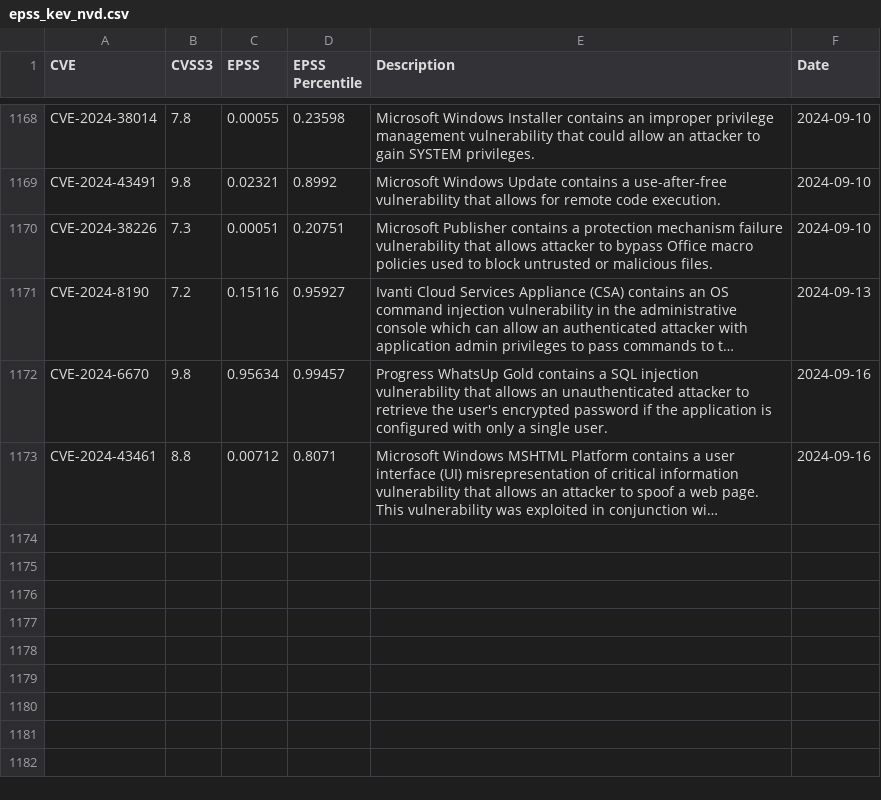
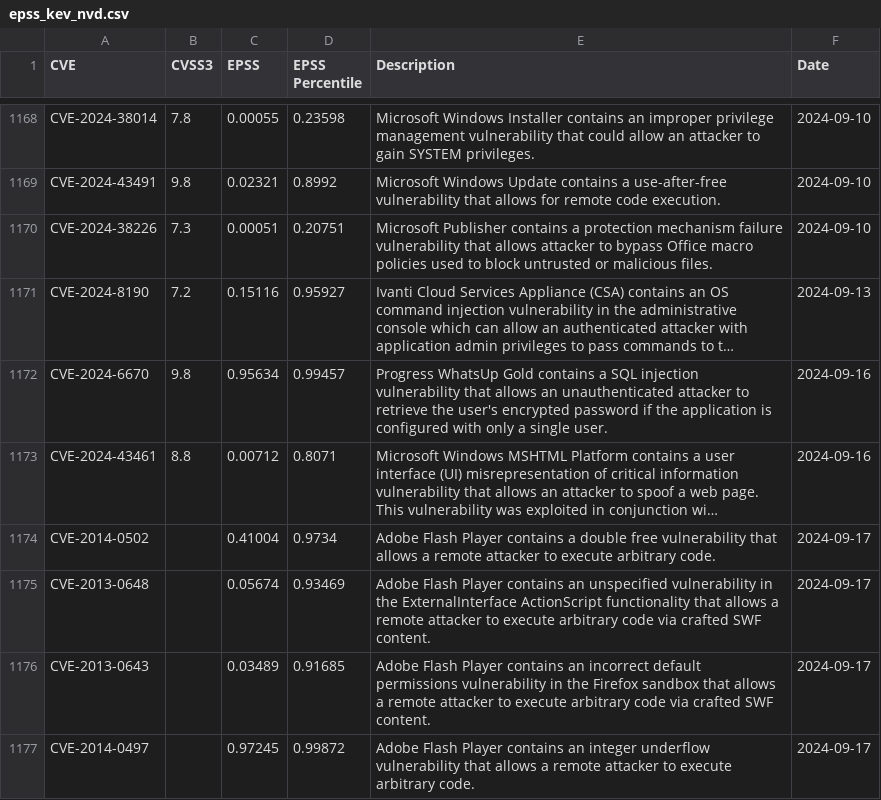
Before and after one commit to y0sh188/KEV_EPSS_Clone, a CSV file: epss_kev_nvd.csv, drawn as a sheet; only a part is shown, gaps mark what is left out; long unchanged cells end in …; the diff names each change by its address in the sheet, - before the commit and + after, or states it on an @@ line.

```diff
--- a/epss_kev_nvd.csv
+++ b/epss_kev_nvd.csv
+row 1174: CVE-2014-0502 |  | 0.41004 | 0.9734 | Adobe Flash Player contains a double free vulnerability that allows a remote attacker to execute arbitrary code. | 2024-09-17
+row 1175: CVE-2013-0648 |  | 0.05674 | 0.93469 | Adobe Flash Player contains an unspecified vulnerability in the ExternalInterface ActionScript functionality that allows a remote attacker to execute arbitrary code via crafted SWF content. | 2024-09-17
+row 1176: CVE-2013-0643 |  | 0.03489 | 0.91685 | Adobe Flash Player contains an incorrect default permissions vulnerability in the Firefox sandbox that allows a remote attacker to execute arbitrary code via crafted SWF content. | 2024-09-17
+row 1177: CVE-2014-0497 |  | 0.97245 | 0.99872 | Adobe Flash Player contains an integer underflow vulnerability that allows a remote attacker to execute arbitrary code. | 2024-09-17
```
Also changed, not shown: 1 other file.
